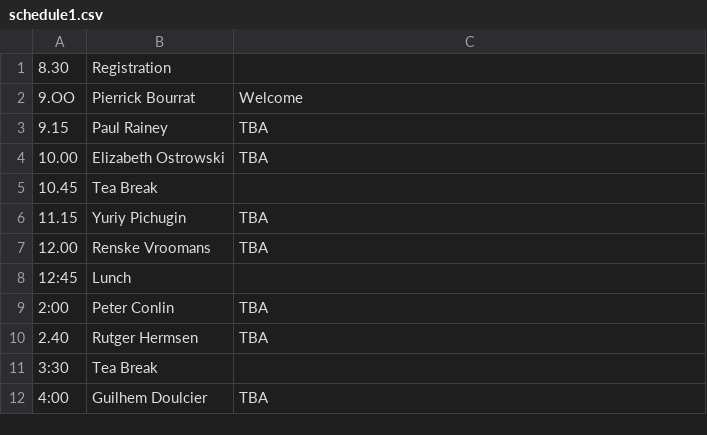
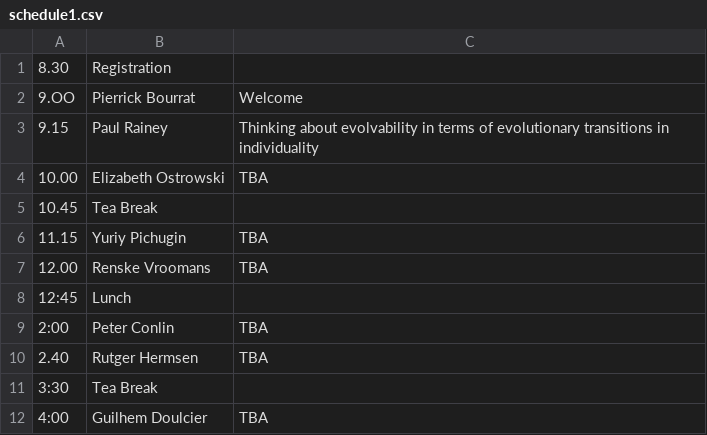
Before and after one commit to pierrickbourrat/EvolvingIndividuality, a CSV file: content/schedule1.csv, drawn as a sheet.

```diff
--- a/content/schedule1.csv
+++ b/content/schedule1.csv
@@ -2,3 +2,3 @@
 9.OO, Pierrick Bourrat, Welcome
-9.15, Paul Rainey, TBA
+9.15, Paul Rainey, Thinking about evolvability in terms of evolutionary transitions in individuality
 10.00, Elizabeth Ostrowski, TBA
```
Also changed, not shown: 1 other file.
